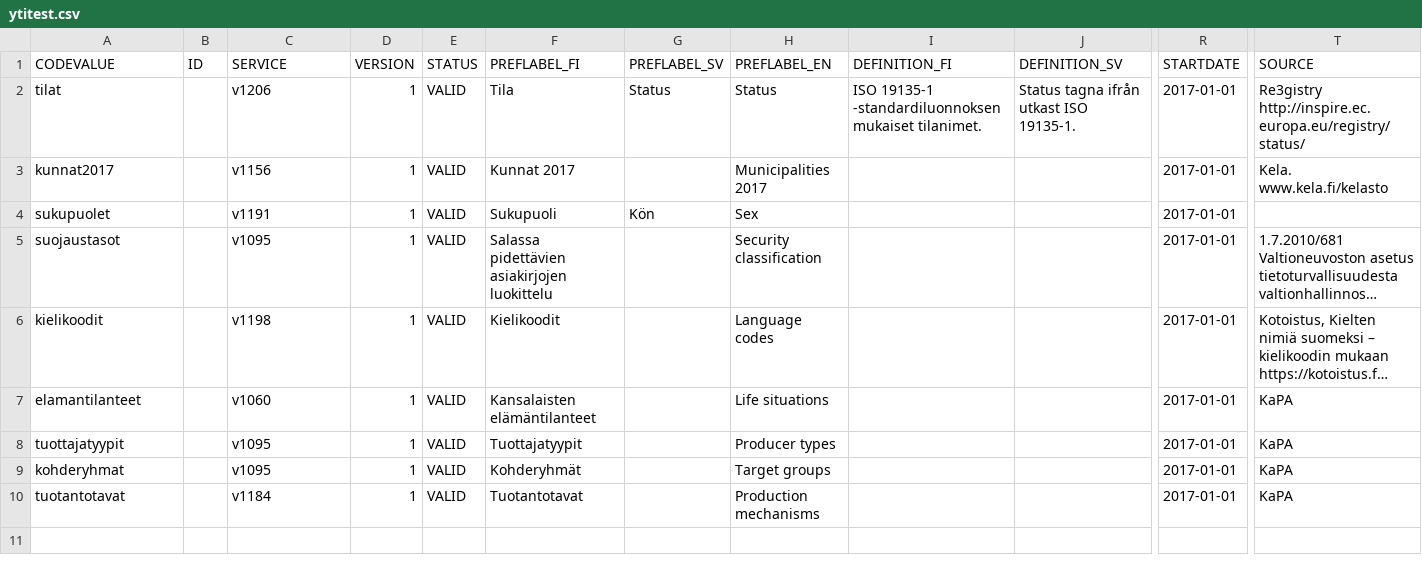
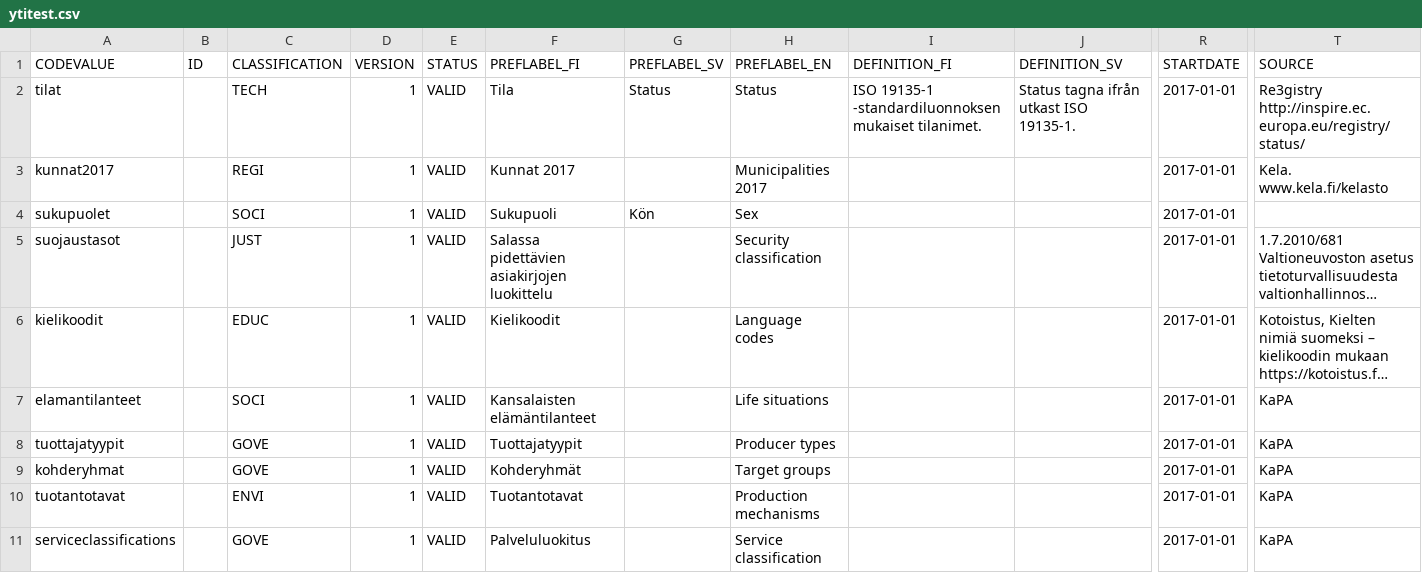
Before and after one commit to VRK-YTI/yti-codelist-content-intake-service, a CSV file: src/main/resources/codeschemes/ytitest.csv, drawn as a sheet; only a part is shown, gaps mark what is left out; long unchanged cells end in …; rows hold the shown columns only; the diff names each change by its address in the sheet, - before the commit and + after, or states it on an @@ line.

Commit message:
DCAT classification related refactoring.

```diff
--- a/src/main/resources/codeschemes/ytitest.csv
+++ b/src/main/resources/codeschemes/ytitest.csv
-C1: SERVICE
+C1: CLASSIFICATION
-C2 (CLASSIFICATION): v1206
+C2 (CLASSIFICATION): TECH
-C3 (CLASSIFICATION): v1156
+C3 (CLASSIFICATION): REGI
-C4 (CLASSIFICATION): v1191
+C4 (CLASSIFICATION): SOCI
-C5 (CLASSIFICATION): v1095
+C5 (CLASSIFICATION): JUST
-C6 (CLASSIFICATION): v1198
+C6 (CLASSIFICATION): EDUC
-C7 (CLASSIFICATION): v1060
+C7 (CLASSIFICATION): SOCI
-C8:C9 (CLASSIFICATION): v1095
+C8:C9 (CLASSIFICATION): GOVE
-C10 (CLASSIFICATION): v1184
+C10 (CLASSIFICATION): ENVI
+row 11: serviceclassifications |  | GOVE | 1 | VALID | Palveluluokitus |  | Service classification |  |  | 2017-01-01 | KaPA
```
Also changed, not shown: src/main/resources/codeschemes/yti.csv, 15 other files.
